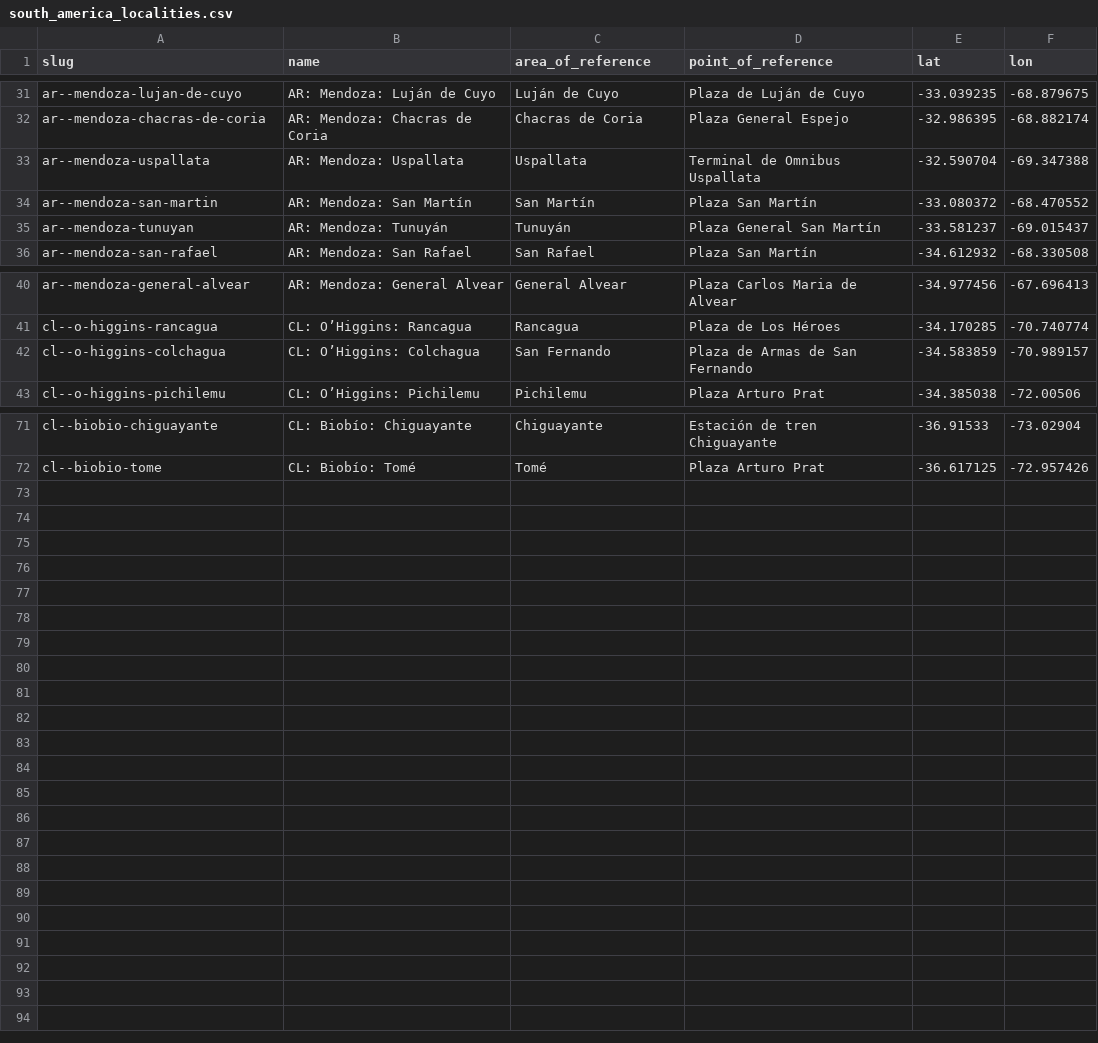
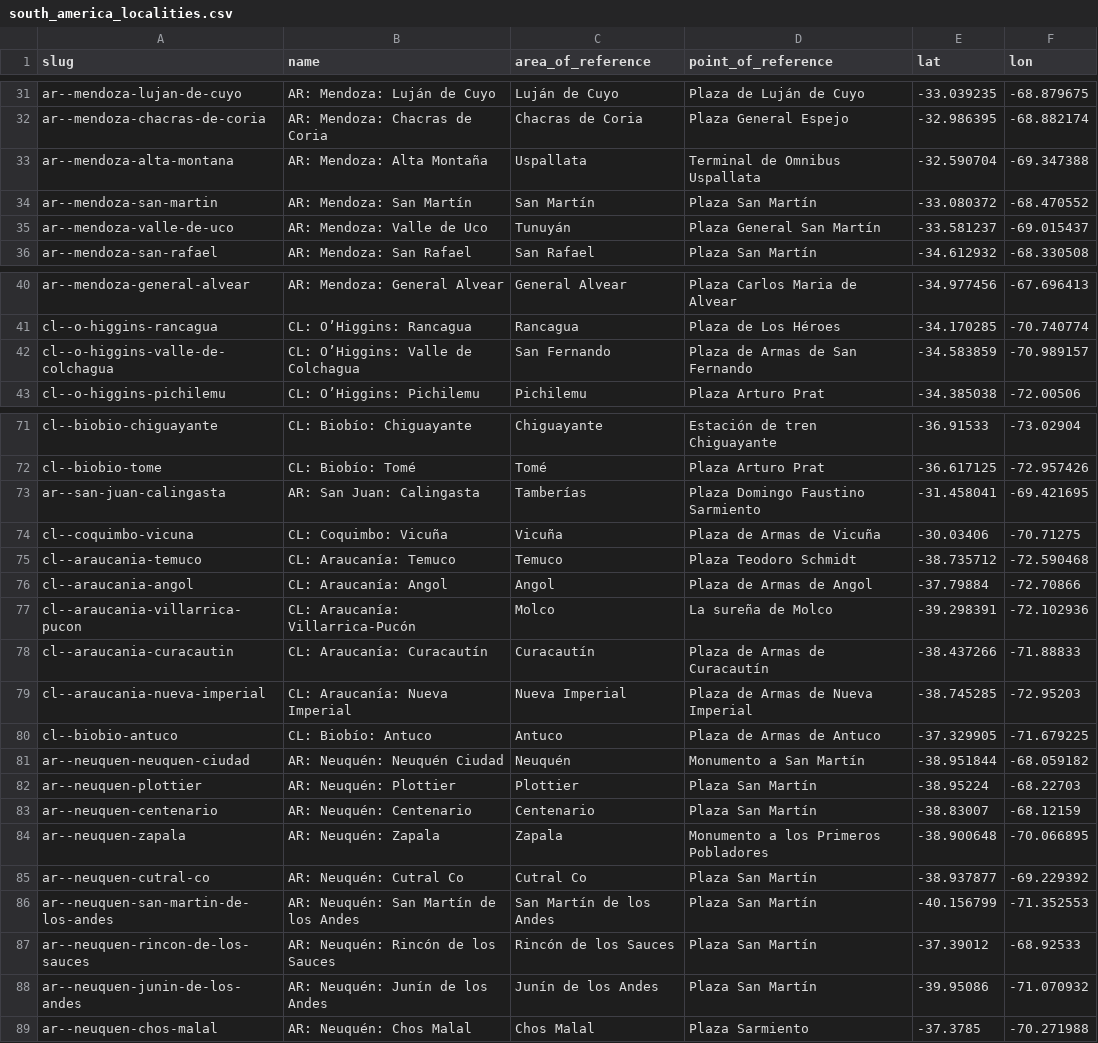
Before and after one commit to Jaza/world-locality-transit-graph, a CSV file: csv/south_america_localities.csv, drawn as a sheet; only a part is shown, gaps mark what is left out.

Commit message:
araucania y neuquen

```diff
--- a/csv/south_america_localities.csv
+++ b/csv/south_america_localities.csv
@@ -32,5 +32,5 @@ ar--mendoza-lujan-de-cuyo,AR: Mendoza: Luján de Cuyo,Luján de Cuyo,Plaza de Lu
 ar--mendoza-chacras-de-coria,AR: Mendoza: Chacras de Coria,Chacras de Coria,Plaza General Espejo,-32.986395,-68.882174
-ar--mendoza-uspallata,AR: Mendoza: Uspallata,Uspallata,Terminal de Omnibus Uspallata,-32.590704,-69.347388
+ar--mendoza-alta-montana,AR: Mendoza: Alta Montaña,Uspallata,Terminal de Omnibus Uspallata,-32.590704,-69.347388
 ar--mendoza-san-martin,AR: Mendoza: San Martín,San Martín,Plaza San Martín,-33.080372,-68.470552
-ar--mendoza-tunuyan,AR: Mendoza: Tunuyán,Tunuyán,Plaza General San Martín,-33.581237,-69.015437
+ar--mendoza-valle-de-uco,AR: Mendoza: Valle de Uco,Tunuyán,Plaza General San Martín,-33.581237,-69.015437
 ar--mendoza-san-rafael,AR: Mendoza: San Rafael,San Rafael,Plaza San Martín,-34.612932,-68.330508
@@ -41,3 +41,3 @@ ar--mendoza-general-alvear,AR: Mendoza: General Alvear,General Alvear,Plaza Carl
 cl--o-higgins-rancagua,CL: O’Higgins: Rancagua,Rancagua,Plaza de Los Héroes,-34.170285,-70.740774
-cl--o-higgins-colchagua,CL: O’Higgins: Colchagua,San Fernando,Plaza de Armas de San Fernando,-34.583859,-70.989157
+cl--o-higgins-valle-de-colchagua,CL: O’Higgins: Valle de Colchagua,San Fernando,Plaza de Armas de San Fernando,-34.583859,-70.989157
 cl--o-higgins-pichilemu,CL: O’Higgins: Pichilemu,Pichilemu,Plaza Arturo Prat,-34.385038,-72.00506
@@ -72 +72,18 @@ cl--biobio-chiguayante,CL: Biobío: Chiguayante,Chiguayante,Estación de tren Ch
 cl--biobio-tome,CL: Biobío: Tomé,Tomé,Plaza Arturo Prat,-36.617125,-72.957426
+ar--san-juan-calingasta,AR: San Juan: Calingasta,Tamberías,Plaza Domingo Faustino Sarmiento,-31.458041,-69.421695
+cl--coquimbo-vicuna,CL: Coquimbo: Vicuña,Vicuña,Plaza de Armas de Vicuña,-30.03406,-70.71275
+cl--araucania-temuco,CL: Araucanía: Temuco,Temuco,Plaza Teodoro Schmidt,-38.735712,-72.590468
+cl--araucania-angol,CL: Araucanía: Angol,Angol,Plaza de Armas de Angol,-37.79884,-72.70866
+cl--araucania-villarrica-pucon,CL: Araucanía: Villarrica-Pucón,Molco,La sureña de Molco,-39.298391,-72.102936
+cl--araucania-curacautin,CL: Araucanía: Curacautín,Curacautín,Plaza de Armas de Curacautín,-38.437266,-71.88833
+cl--araucania-nueva-imperial,CL: Araucanía: Nueva Imperial,Nueva Imperial,Plaza de Armas de Nueva Imperial,-38.745285,-72.95203
+cl--biobio-antuco,CL: Biobío: Antuco,Antuco,Plaza de Armas de Antuco,-37.329905,-71.679225
+ar--neuquen-neuquen-ciudad,AR: Neuquén: Neuquén Ciudad,Neuquén,Monumento a San Martín,-38.951844,-68.059182
+ar--neuquen-plottier,AR: Neuquén: Plottier,Plottier,Plaza San Martín,-38.95224,-68.22703
+ar--neuquen-centenario,AR: Neuquén: Centenario,Centenario,Plaza San Martín,-38.83007,-68.12159
+ar--neuquen-zapala,AR: Neuquén: Zapala,Zapala,Monumento a los Primeros Pobladores,-38.900648,-70.066895
+ar--neuquen-cutral-co,AR: Neuquén: Cutral Co,Cutral Co,Plaza San Martín,-38.937877,-69.229392
+ar--neuquen-san-martin-de-los-andes,AR: Neuquén: San Martín de los Andes,San Martín de los Andes,Plaza San Martín,-40.156799,-71.352553
+ar--neuquen-rincon-de-los-sauces,AR: Neuquén: Rincón de los Sauces,Rincón de los Sauces,Plaza San Martín,-37.39012,-68.92533
+ar--neuquen-junin-de-los-andes,AR: Neuquén: Junín de los Andes,Junín de los Andes,Plaza San Martín,-39.95086,-71.070932
+ar--neuquen-chos-malal,AR: Neuquén: Chos Malal,Chos Malal,Plaza Sarmiento,-37.3785,-70.271988
```
